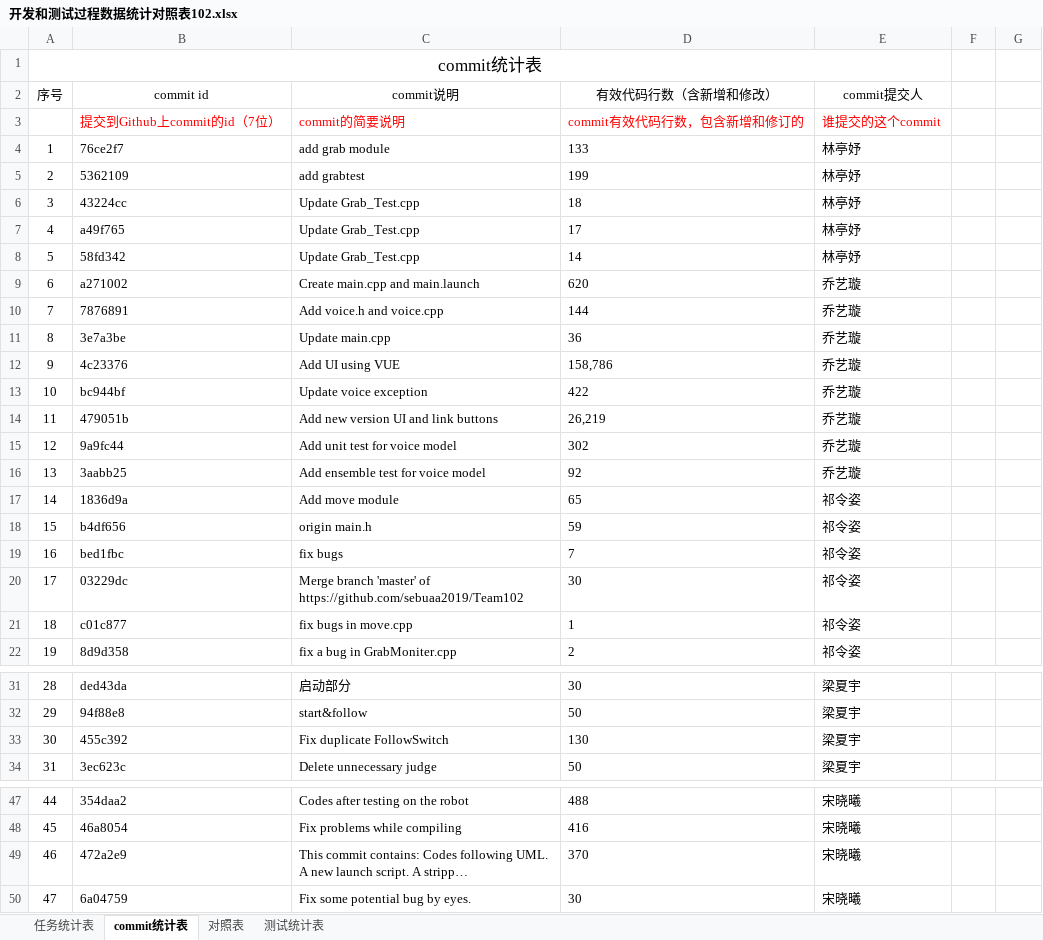
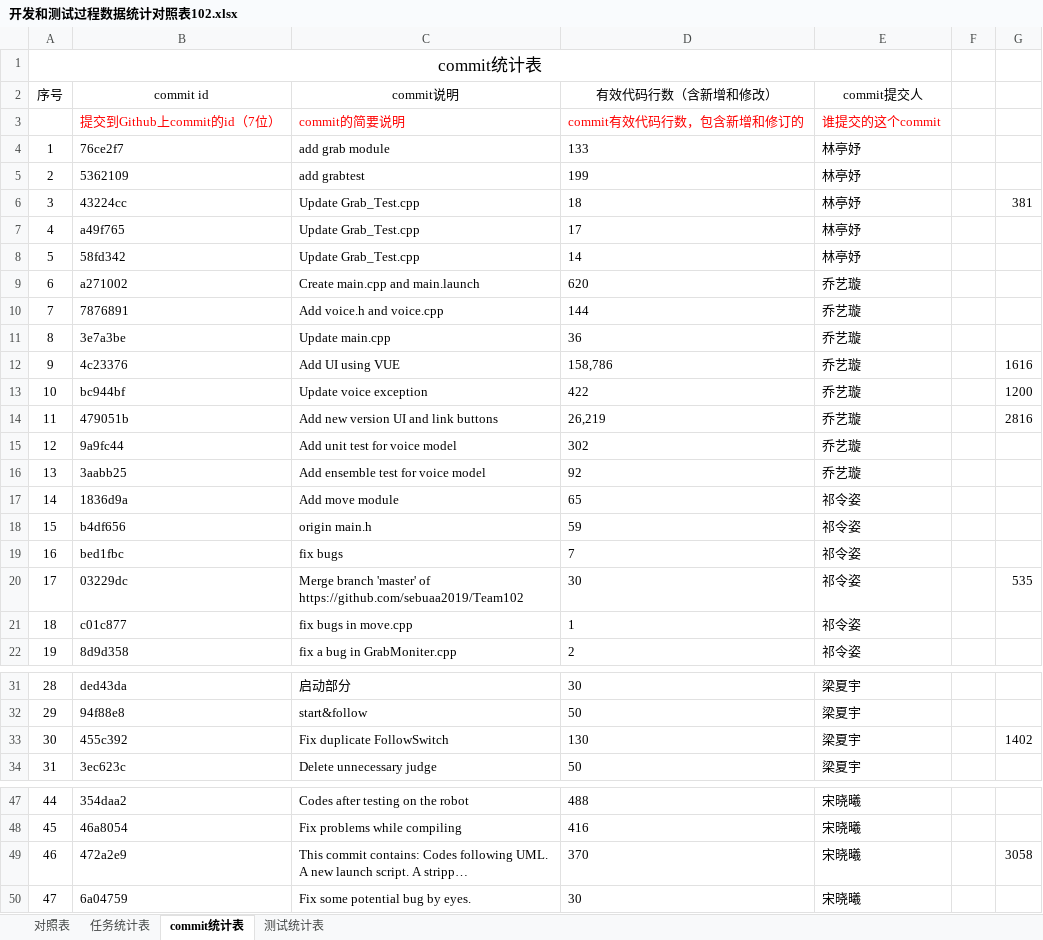
Before and after one commit to sebuaa2019/Team102, an Excel workbook: 文档/开发和测试过程数据统计对照表102.xlsx, sheet commit统计表, drawn as a sheet; only a part is shown, gaps mark what is left out; long unchanged cells end in …; values as stored, in another font and other column widths than the file's, no borders; the diff names each change by its address in the sheet, - before the commit and + after, or states it on an @@ line.

```diff
--- a/文档/开发和测试过程数据统计对照表102.xlsx (sheet commit统计表)
+++ b/文档/开发和测试过程数据统计对照表102.xlsx (sheet commit统计表)
@@ sheet tab order changed: 对照表 | 任务统计表 | commit统计表 | 测试统计表 @@
-G6: (empty)
+G6: 381
-G12: (empty)
+G12: 1616
-G13: (empty)
+G13: 1200
-G14: (empty)
+G14: 2816
-G20: (empty)
+G20: 535
-G33: (empty)
+G33: 1402
-G49: (empty)
+G49: 3058
```
Also changed, not shown: sheet 测试统计表, sheet 对照表, sheet 任务统计表.
